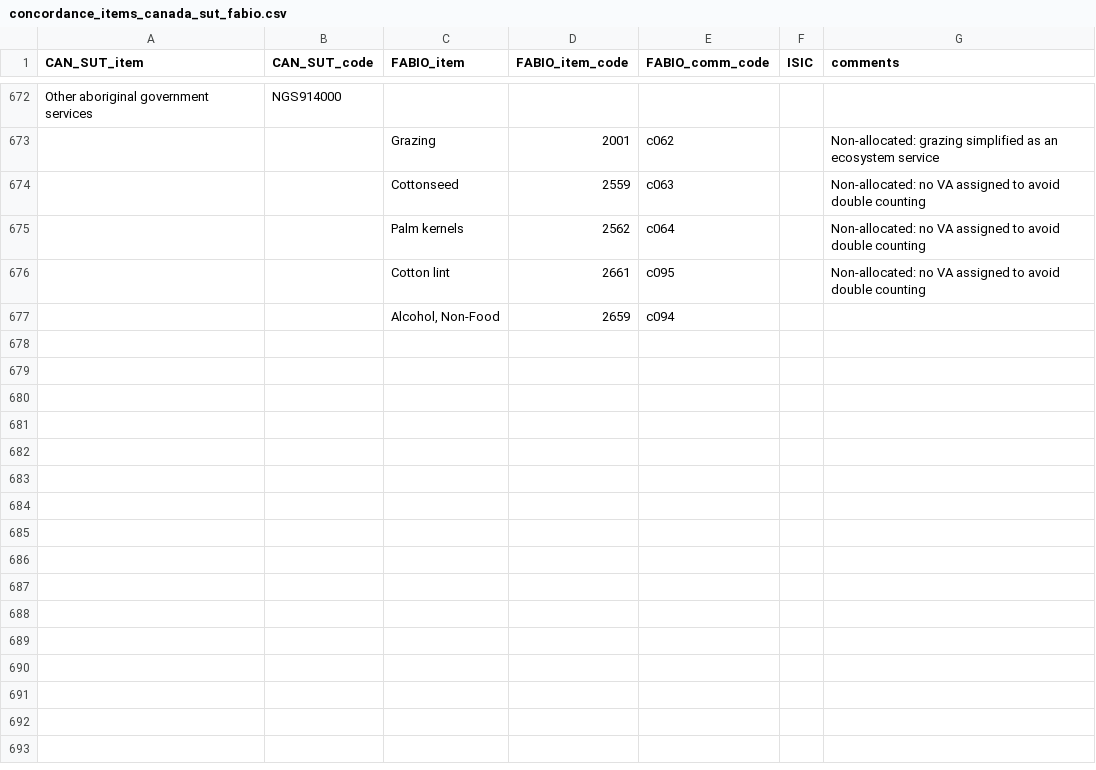
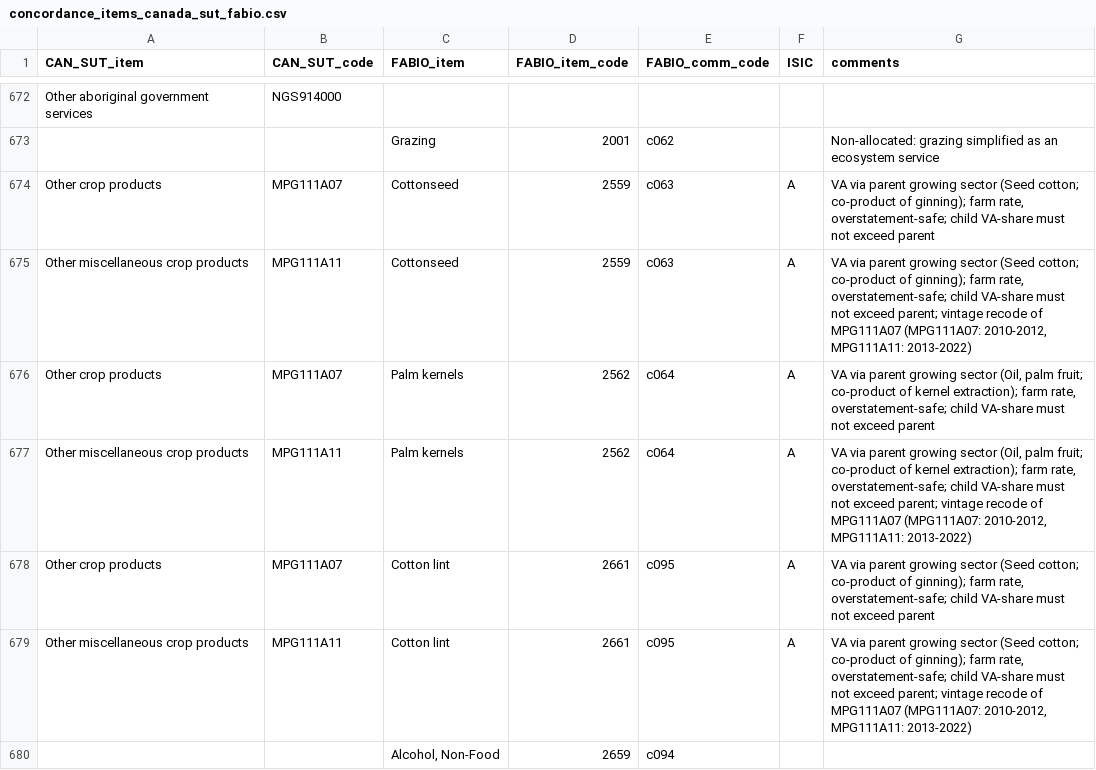
Before and after one commit to fineprint-global/fabio, a CSV file: inst/value_added/concordance_items_canada_sut_fabio.csv, drawn as a sheet; only a part is shown, gaps mark what is left out; removed rows and columns are numbered as before the commit, all else as after; the diff names each change by its address in the sheet, - before the commit and + after, or states it on an @@ line.

Commit message:
added value added for cottonseed, palm kernels, and cotton lint, afterall

```diff
--- a/inst/value_added/concordance_items_canada_sut_fabio.csv
+++ b/inst/value_added/concordance_items_canada_sut_fabio.csv
-row 674:  |  | Cottonseed | 2559 | c063 |  | Non-allocated: no VA assigned to avoid double counting
-row 675:  |  | Palm kernels | 2562 | c064 |  | Non-allocated: no VA assigned to avoid double counting
-row 676:  |  | Cotton lint | 2661 | c095 |  | Non-allocated: no VA assigned to avoid double counting
+row 674: Other crop products | MPG111A07 | Cottonseed | 2559 | c063 | A | VA via parent growing sector (Seed cotton; co-product of ginning); farm rate, overstatement-safe; child VA-share must not exceed parent
+row 675: Other miscellaneous crop products | MPG111A11 | Cottonseed | 2559 | c063 | A | VA via parent growing sector (Seed cotton; co-product of ginning); farm rate, overstatement-safe; child VA-share must not exceed parent; vintage recode of MPG111A07 (MPG111A07: 2010-2012, MPG111A11: 2013-2022)
+row 676: Other crop products | MPG111A07 | Palm kernels | 2562 | c064 | A | VA via parent growing sector (Oil, palm fruit; co-product of kernel extraction); farm rate, overstatement-safe; child VA-share must not exceed parent
+row 677: Other miscellaneous crop products | MPG111A11 | Palm kernels | 2562 | c064 | A | VA via parent growing sector (Oil, palm fruit; co-product of kernel extraction); farm rate, overstatement-safe; child VA-share must not exceed parent; vintage recode of MPG111A07 (MPG111A07: 2010-2012, MPG111A11: 2013-2022)
+row 678: Other crop products | MPG111A07 | Cotton lint | 2661 | c095 | A | VA via parent growing sector (Seed cotton; co-product of ginning); farm rate, overstatement-safe; child VA-share must not exceed parent
+row 679: Other miscellaneous crop products | MPG111A11 | Cotton lint | 2661 | c095 | A | VA via parent growing sector (Seed cotton; co-product of ginning); farm rate, overstatement-safe; child VA-share must not exceed parent; vintage recode of MPG111A07 (MPG111A07: 2010-2012, MPG111A11: 2013-2022)
```
Also changed, not shown: inst/value_added/concordance_items_biosam_fabio.csv, inst/value_added/concordance_items_brazil_sut_fabio.csv, 9 other files.
